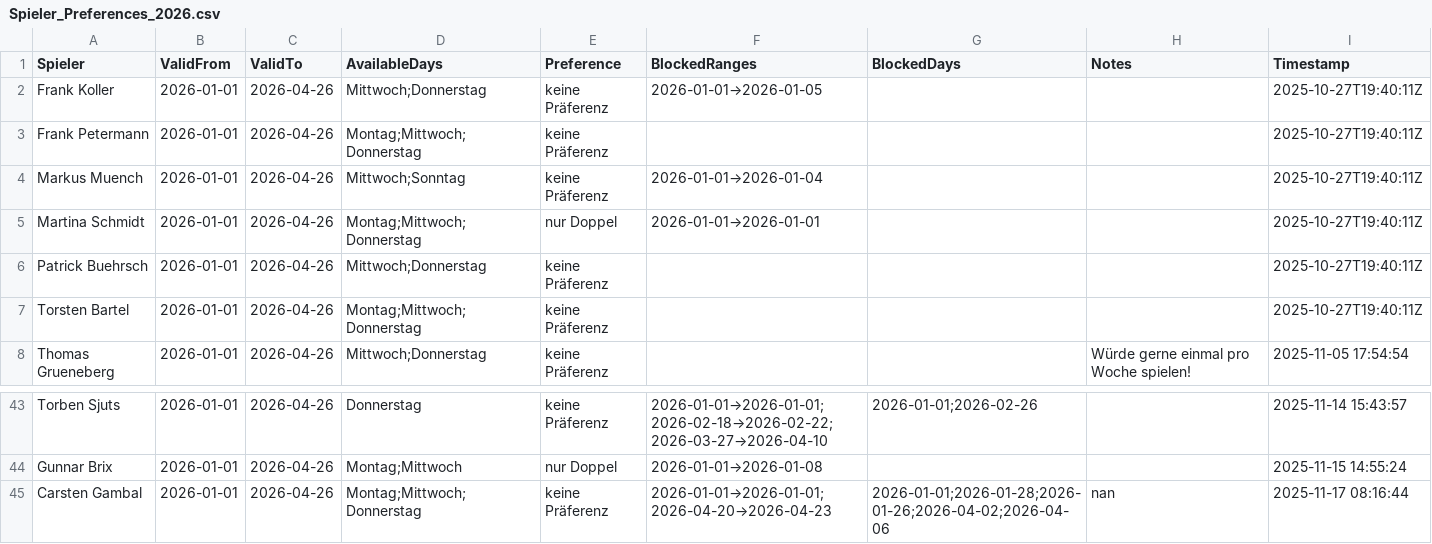
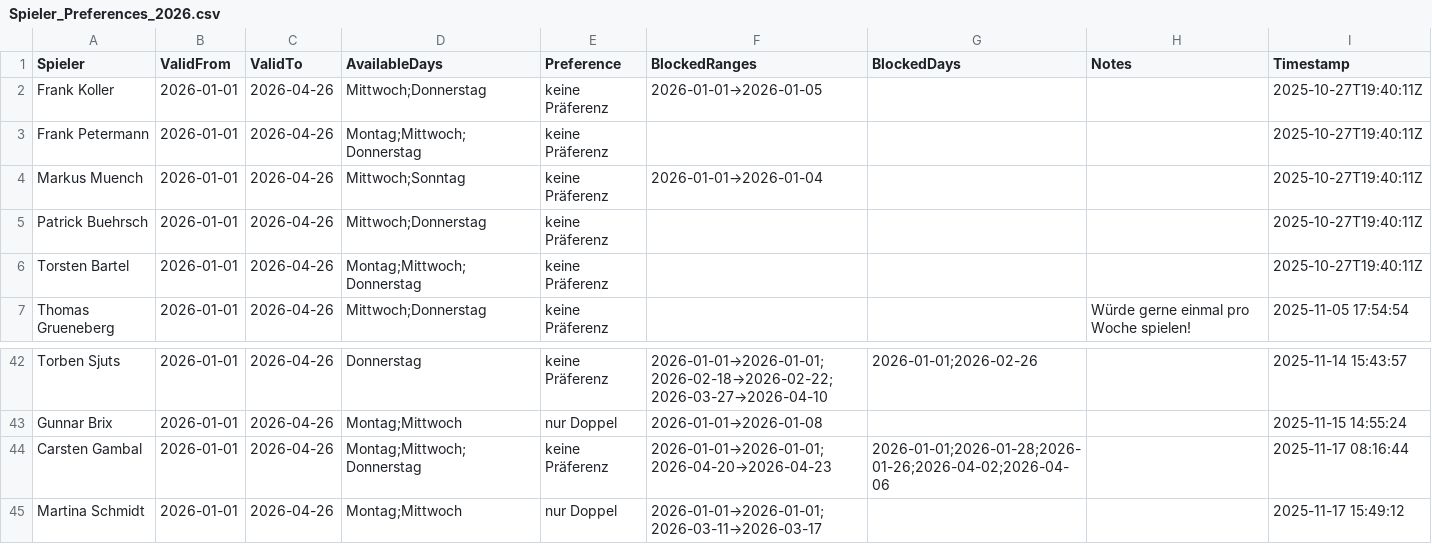
Before and after one commit to liamw8lde/Winter-2024_2025-Training-PLan, a CSV file: Spieler_Preferences_2026.csv, drawn as a sheet; only a part is shown, gaps mark what is left out.

Commit message:
Update Präferenzen für Martina Schmidt

```diff
--- a/Spieler_Preferences_2026.csv
+++ b/Spieler_Preferences_2026.csv
@@ -4,3 +4,2 @@ Frank Petermann,2026-01-01,2026-04-26,Montag;Mittwoch;Donnerstag,keine Präferen
 Markus Muench,2026-01-01,2026-04-26,Mittwoch;Sonntag,keine Präferenz,2026-01-01→2026-01-04,,,2025-10-27T19:40:11Z
-Martina Schmidt,2026-01-01,2026-04-26,Montag;Mittwoch;Donnerstag,nur Doppel,2026-01-01→2026-01-01,,,2025-10-27T19:40:11Z
 Patrick Buehrsch,2026-01-01,2026-04-26,Mittwoch;Donnerstag,keine Präferenz,,,,2025-10-27T19:40:11Z
@@ -49,2 +48,3 @@ Torben Sjuts,2026-01-01,2026-04-26,Donnerstag,keine Präferenz,2026-01-01→2026
 Gunnar Brix,2026-01-01,2026-04-26,Montag;Mittwoch,nur Doppel,2026-01-01→2026-01-08,,,2025-11-15 14:55:24
-Carsten Gambal,2026-01-01,2026-04-26,Montag;Mittwoch;Donnerstag,keine Präferenz,2026-01-01→2026-01-01;2026-04-20→2026-04-23,2026-01-01;2026-01-28;2026-01-26;2026-04-02;2026-04-06,nan,2025-11-17 08:16:44
+Carsten Gambal,2026-01-01,2026-04-26,Montag;Mittwoch;Donnerstag,keine Präferenz,2026-01-01→2026-01-01;2026-04-20→2026-04-23,2026-01-01;2026-01-28;2026-01-26;2026-04-02;2026-04-06,,2025-11-17 08:16:44
+Martina Schmidt,2026-01-01,2026-04-26,Montag;Mittwoch,nur Doppel,2026-01-01→2026-01-01;2026-03-11→2026-03-17,,,2025-11-17 15:49:12
```
